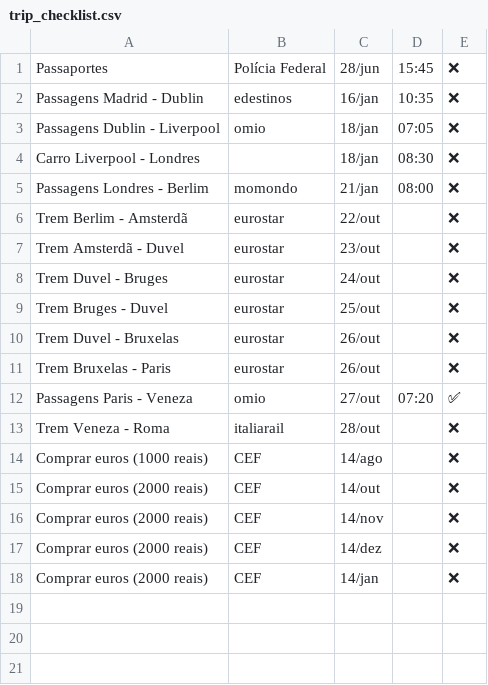
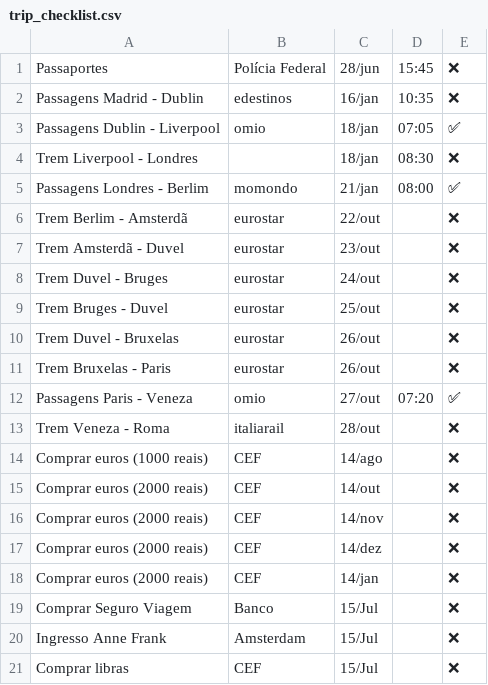
Before and after one commit to dodopontocom/odroid-contas, a CSV file: texts/trip_checklist.csv, drawn as a sheet.

```diff
--- a/texts/trip_checklist.csv
+++ b/texts/trip_checklist.csv
@@ -2,5 +2,5 @@ Passaportes,Polícia Federal,28/jun,15:45,❌
 Passagens Madrid - Dublin,edestinos,16/jan,10:35,❌
-Passagens Dublin - Liverpool,omio,18/jan,07:05,❌
-Carro Liverpool - Londres,,18/jan,08:30,❌
-Passagens Londres - Berlim,momondo,21/jan,08:00,❌
+Passagens Dublin - Liverpool,omio,18/jan,07:05,✅
+Trem Liverpool - Londres,,18/jan,08:30,❌
+Passagens Londres - Berlim,momondo,21/jan,08:00,✅
 Trem Berlim - Amsterdã,eurostar,22/out,,❌
@@ -18 +18,4 @@ Comprar euros (2000 reais),CEF,14/dez,,❌
 Comprar euros (2000 reais),CEF,14/jan,,❌
+Comprar Seguro Viagem,Banco,15/Jul,,❌
+Ingresso Anne Frank,Amsterdam,15/Jul,,❌
+Comprar libras,CEF,15/Jul,,❌
```
Also changed, not shown: 5 other files.
